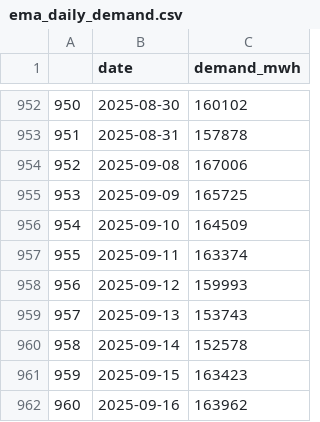
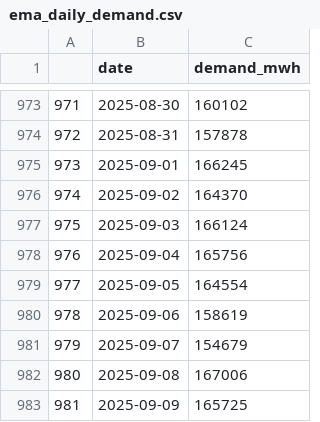
Before and after one commit to linhduong2209/electricity-demand, a CSV file: ema_daily_demand.csv, drawn as a sheet; only a part is shown, gaps mark what is left out; the shorter side is filled out with more unchanged rows; the diff covers the shown part only; the diff names each change by its address in the sheet, - before the commit and + after, or states it on an @@ line.

```diff
--- a/ema_daily_demand.csv
+++ b/ema_daily_demand.csv
@@ column A renumbered from row 758 down @@
+row 975: 973 | 2025-09-01 | 166245
+row 976: 974 | 2025-09-02 | 164370
+row 977: 975 | 2025-09-03 | 166124
+row 978: 976 | 2025-09-04 | 165756
+row 979: 977 | 2025-09-05 | 164554
+row 980: 978 | 2025-09-06 | 158619
+row 981: 979 | 2025-09-07 | 154679
```
Also changed, not shown: 21 added rows elsewhere in this file, 40 other files.
